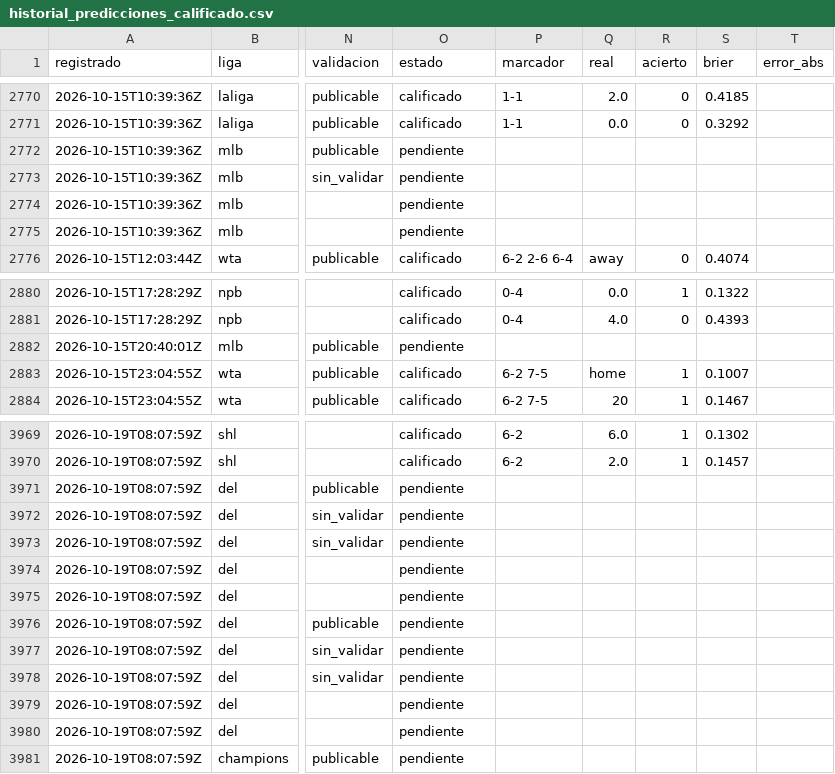
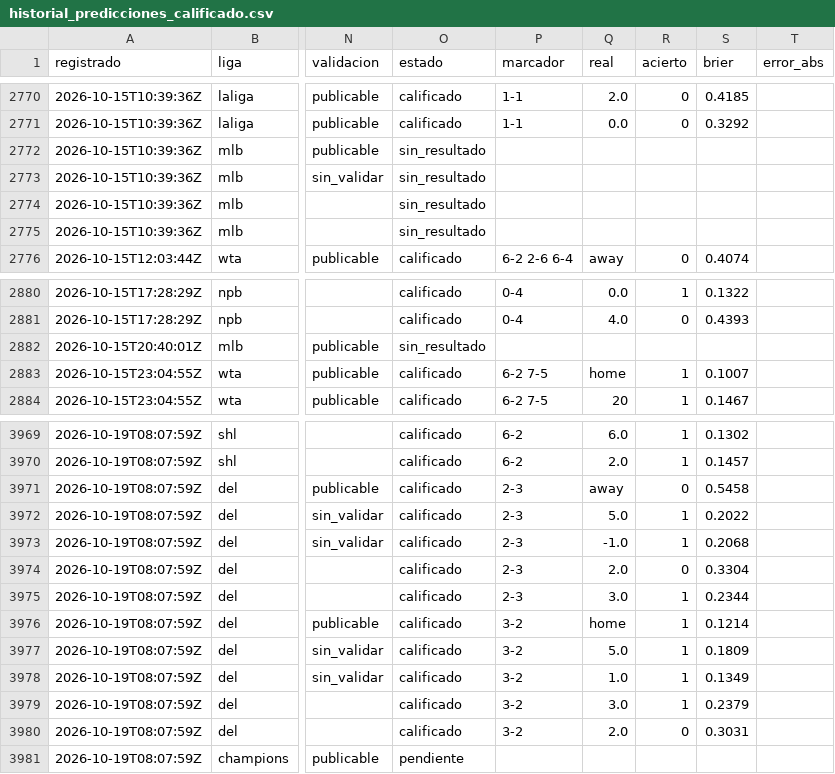
Before and after one commit to tenisman12/edgeline, a CSV file: salida/historial_predicciones_calificado.csv, drawn as a sheet; only a part is shown, gaps mark what is left out; the diff covers the shown part only; the diff names each change by its address in the sheet, - before the commit and + after, or states it on an @@ line.

```diff
--- a/salida/historial_predicciones_calificado.csv
+++ b/salida/historial_predicciones_calificado.csv
-O2772:O2775 (estado): pendiente
+O2772:O2775 (estado): sin_resultado
-O2882 (estado): pendiente
+O2882 (estado): sin_resultado
-O3971:O3980 (estado): pendiente
+O3971:O3980 (estado): calificado
-P3971:P3975 (marcador): (empty)
+P3971:P3975 (marcador): 2-3
-Q3971 (real): (empty)
+Q3971 (real): away
-R3971 (acierto): (empty)
+R3971 (acierto): 0
-S3971 (brier): (empty)
+S3971 (brier): 0.5458
-Q3972 (real): (empty)
+Q3972 (real): 5.0
-R3972:R3973 (acierto): (empty)
+R3972:R3973 (acierto): 1
-S3972 (brier): (empty)
+S3972 (brier): 0.2022
-Q3973 (real): (empty)
+Q3973 (real): -1.0
-S3973 (brier): (empty)
+S3973 (brier): 0.2068
-Q3974 (real): (empty)
+Q3974 (real): 2.0
-R3974 (acierto): (empty)
+R3974 (acierto): 0
-S3974 (brier): (empty)
+S3974 (brier): 0.3304
-Q3975 (real): (empty)
+Q3975 (real): 3.0
-R3975:R3979 (acierto): (empty)
+R3975:R3979 (acierto): 1
-S3975 (brier): (empty)
+S3975 (brier): 0.2344
-P3976:P3980 (marcador): (empty)
+P3976:P3980 (marcador): 3-2
-Q3976 (real): (empty)
+Q3976 (real): home
-S3976 (brier): (empty)
+S3976 (brier): 0.1214
-Q3977 (real): (empty)
+Q3977 (real): 5.0
-S3977 (brier): (empty)
+S3977 (brier): 0.1809
-Q3978 (real): (empty)
+Q3978 (real): 1.0
-S3978 (brier): (empty)
+S3978 (brier): 0.1349
-Q3979 (real): (empty)
+Q3979 (real): 3.0
-S3979 (brier): (empty)
+S3979 (brier): 0.2379
-Q3980 (real): (empty)
+Q3980 (real): 2.0
-R3980 (acierto): (empty)
+R3980 (acierto): 0
-S3980 (brier): (empty)
+S3980 (brier): 0.3031
```
Also changed, not shown: 15 edited cells elsewhere in this file, salida/clv_detalle.csv, salida/espn_predictor_vivo.csv, 49 other files.
